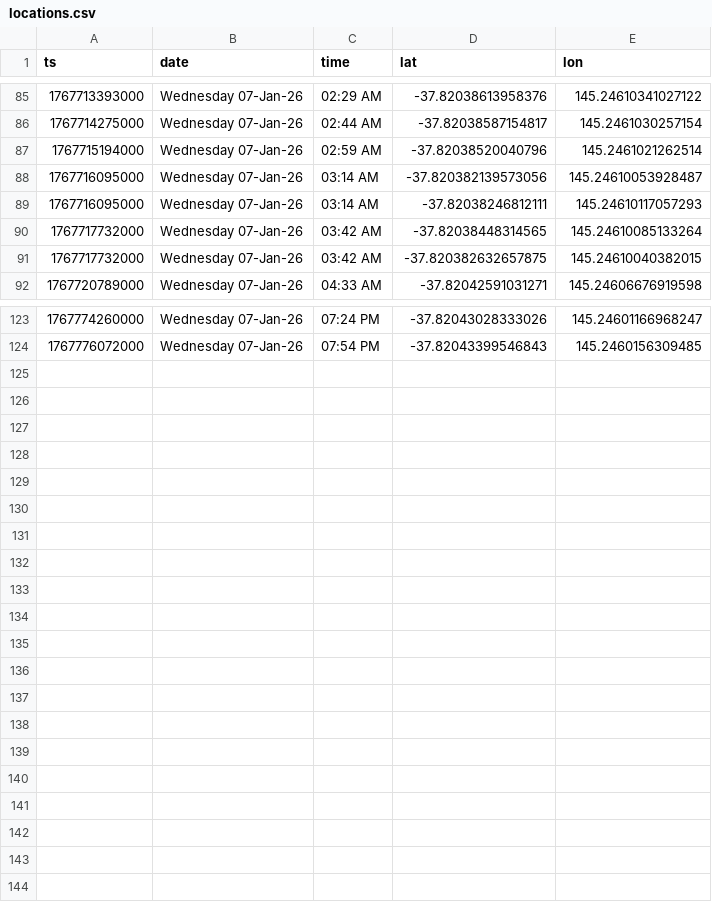
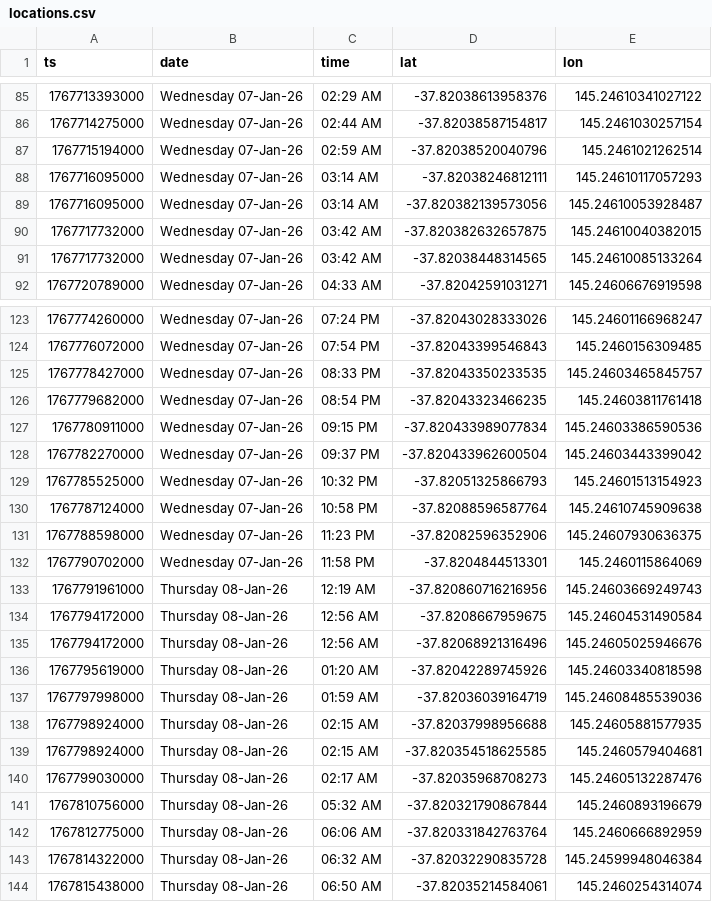
Before and after one commit to roadbusta/garfield, a CSV file: app/locations.csv, drawn as a sheet; only a part is shown, gaps mark what is left out; the diff covers the shown part only.

Commit message:
Update location

```diff
--- a/app/locations.csv
+++ b/app/locations.csv
@@ -87,6 +87,6 @@ ts,date,time,lat,lon
 1767715194000,Wednesday 07-Jan-26,02:59 AM,-37.82038520040796,145.2461021262514
+1767716095000,Wednesday 07-Jan-26,03:14 AM,-37.82038246812111,145.24610117057293
 1767716095000,Wednesday 07-Jan-26,03:14 AM,-37.820382139573056,145.24610053928487
-1767716095000,Wednesday 07-Jan-26,03:14 AM,-37.82038246812111,145.24610117057293
+1767717732000,Wednesday 07-Jan-26,03:42 AM,-37.820382632657875,145.24610040382015
 1767717732000,Wednesday 07-Jan-26,03:42 AM,-37.82038448314565,145.24610085133264
-1767717732000,Wednesday 07-Jan-26,03:42 AM,-37.820382632657875,145.24610040382015
 1767720789000,Wednesday 07-Jan-26,04:33 AM,-37.82042591031271,145.24606676919598
@@ -124 +124,21 @@ ts,date,time,lat,lon
 1767776072000,Wednesday 07-Jan-26,07:54 PM,-37.82043399546843,145.2460156309485
+1767778427000,Wednesday 07-Jan-26,08:33 PM,-37.82043350233535,145.24603465845757
+1767779682000,Wednesday 07-Jan-26,08:54 PM,-37.82043323466235,145.24603811761418
+1767780911000,Wednesday 07-Jan-26,09:15 PM,-37.820433989077834,145.24603386590536
+1767782270000,Wednesday 07-Jan-26,09:37 PM,-37.820433962600504,145.24603443399042
+1767785525000,Wednesday 07-Jan-26,10:32 PM,-37.82051325866793,145.24601513154923
+1767787124000,Wednesday 07-Jan-26,10:58 PM,-37.82088596587764,145.24610745909638
+1767788598000,Wednesday 07-Jan-26,11:23 PM,-37.82082596352906,145.24607930636375
+1767790702000,Wednesday 07-Jan-26,11:58 PM,-37.8204844513301,145.2460115864069
+1767791961000,Thursday 08-Jan-26,12:19 AM,-37.820860716216956,145.24603669249743
+1767794172000,Thursday 08-Jan-26,12:56 AM,-37.8208667959675,145.24604531490584
+1767794172000,Thursday 08-Jan-26,12:56 AM,-37.82068921316496,145.24605025946676
+1767795619000,Thursday 08-Jan-26,01:20 AM,-37.82042289745926,145.24603340818598
+1767797998000,Thursday 08-Jan-26,01:59 AM,-37.82036039164719,145.24608485539036
+1767798924000,Thursday 08-Jan-26,02:15 AM,-37.82037998956688,145.24605881577935
+1767798924000,Thursday 08-Jan-26,02:15 AM,-37.820354518625585,145.2460579404681
+1767799030000,Thursday 08-Jan-26,02:17 AM,-37.82035968708273,145.24605132287476
+1767810756000,Thursday 08-Jan-26,05:32 AM,-37.820321790867844,145.2460893196679
+1767812775000,Thursday 08-Jan-26,06:06 AM,-37.820331842763764,145.2460666892959
+1767814322000,Thursday 08-Jan-26,06:32 AM,-37.82032290835728,145.24599948046384
+1767815438000,Thursday 08-Jan-26,06:50 AM,-37.82035214584061,145.2460254314074
```
Also changed, not shown: 13 moved rows elsewhere in this file, data/cleaned/locations.csv.
